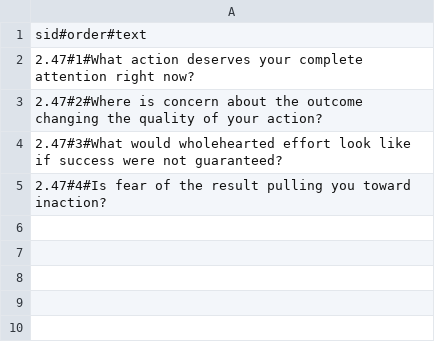
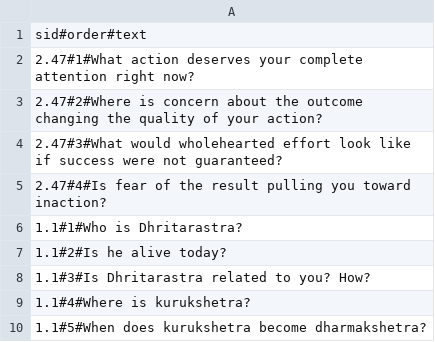
Before and after one commit to lotsgj/gita, a CSV file: data/collections/text/gita-sara-contemplations/master_en.csv, drawn as a sheet.

```diff
--- a/data/collections/text/gita-sara-contemplations/master_en.csv
+++ b/data/collections/text/gita-sara-contemplations/master_en.csv
@@ -5 +5,6 @@ sid#order#text
 2.47#4#Is fear of the result pulling you toward inaction?
+1.1#1#Who is Dhritarastra?
+1.1#2#Is he alive today?
+1.1#3#Is Dhritarastra related to you? How?
+1.1#4#Where is kurukshetra?
+1.1#5#When does kurukshetra become dharmakshetra?
```
Also changed, not shown: data/collections/deck/gita-sara-google-decks/catalog.csv, data/collections/experiences/gita-sara/contemplations.csv, 55 other files.
